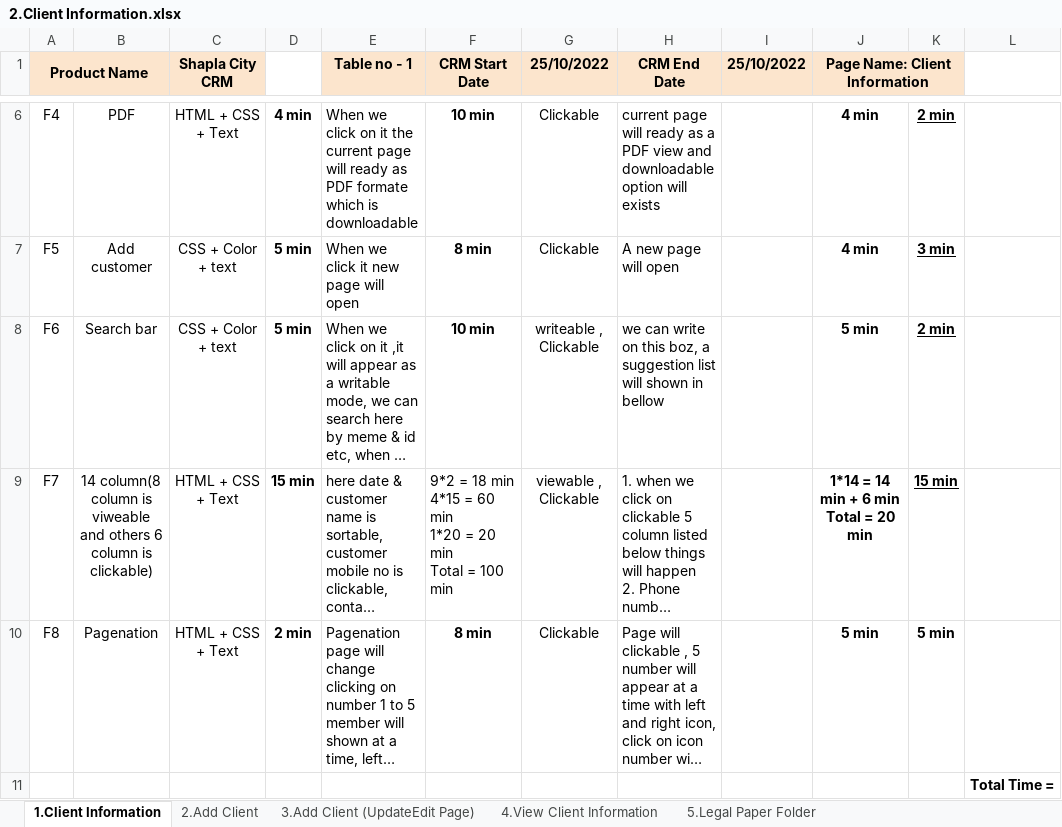
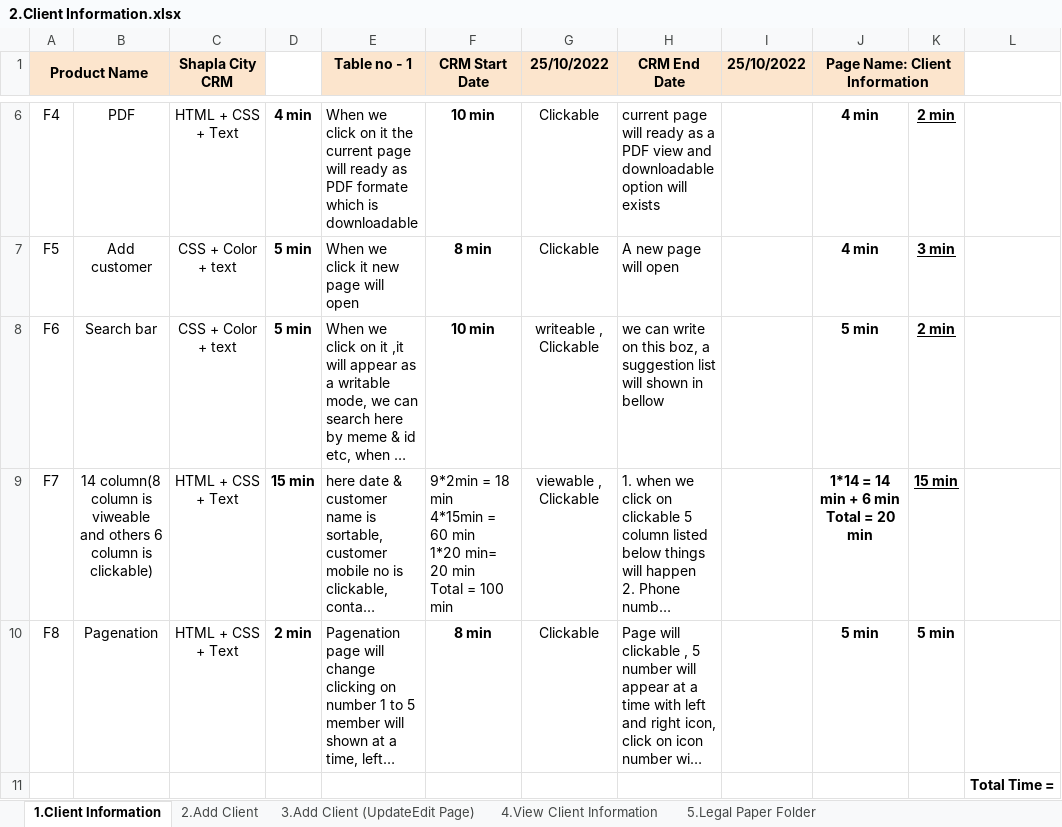
Before and after one commit to NafisaTonni/Shapla_City_Limited_CRM, an Excel workbook: 2.Client Information.xlsx, sheet 1.Client Information, drawn as a sheet; only a part is shown, gaps mark what is left out; long unchanged cells end in …; values as stored, in another font and other column widths than the file's, no borders; charts and pictures not drawn; ↵ is a line break in a cell; the diff names each change by its address in the sheet, - before the commit and + after, or states it on an @@ line.

```diff
--- a/2.Client Information.xlsx (sheet 1.Client Information)
+++ b/2.Client Information.xlsx (sheet 1.Client Information)
-F9 (CRM Start Date): 9*2 = 18 min ↵ 4*15 = 60 min ↵ 1*20 = 20 min…
+F9 (CRM Start Date): 9*2min = 18 min ↵ 4*15min = 60 min ↵ 1*20 min= 20 min…
```
Also changed, not shown: sheet 2.Add Client, sheet 3.Add Client (UpdateEdit Page), sheet 4.View Client Information.
